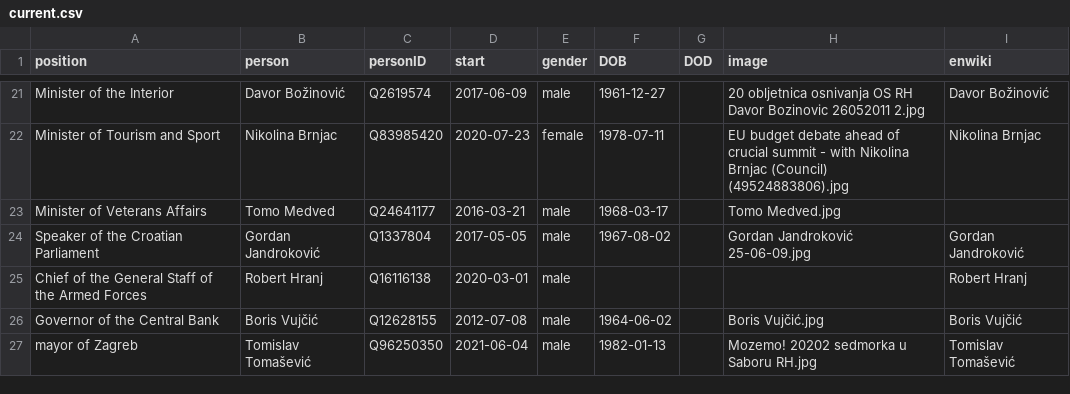
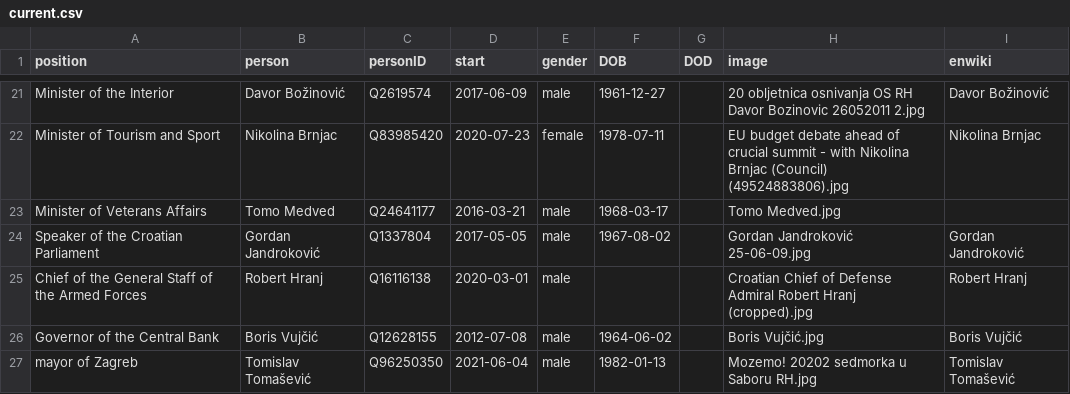
Before and after one commit to every-politician-scrapers/croatia-ministers, a CSV file: html/current.csv, drawn as a sheet; only a part is shown, gaps mark what is left out.

Commit message:
HTML update

```diff
--- a/html/current.csv
+++ b/html/current.csv
@@ -24,3 +24,3 @@ Minister of Veterans Affairs,Tomo Medved,Q24641177,2016-03-21,male,1968-03-17,,T
 Speaker of the Croatian Parliament,Gordan Jandroković,Q1337804,2017-05-05,male,1967-08-02,,Gordan Jandroković 25-06-09.jpg,Gordan Jandroković
-Chief of the General Staff of the Armed Forces,Robert Hranj,Q16116138,2020-03-01,male,,,,Robert Hranj
+Chief of the General Staff of the Armed Forces,Robert Hranj,Q16116138,2020-03-01,male,,,Croatian Chief of Defense Admiral Robert Hranj (cropped).jpg,Robert Hranj
 Governor of the Central Bank,Boris Vujčić,Q12628155,2012-07-08,male,1964-06-02,,Boris Vujčić.jpg,Boris Vujčić
```
